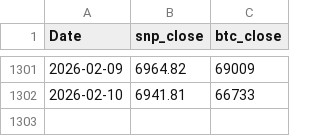
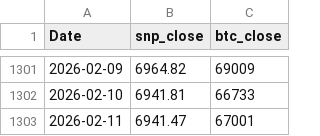
Before and after one commit to AkarshGaonkar/Bitcoin--SP500-cycle-analyzer-and-correlation-index, a CSV file: final_df_WD.csv, drawn as a sheet; only a part is shown, gaps mark what is left out; the diff names each change by its address in the sheet, - before the commit and + after, or states it on an @@ line.

```diff
--- a/final_df_WD.csv
+++ b/final_df_WD.csv
+row 1303: 2026-02-11 | 6941.47 | 67001
```
Also changed, not shown: 4 other files.
